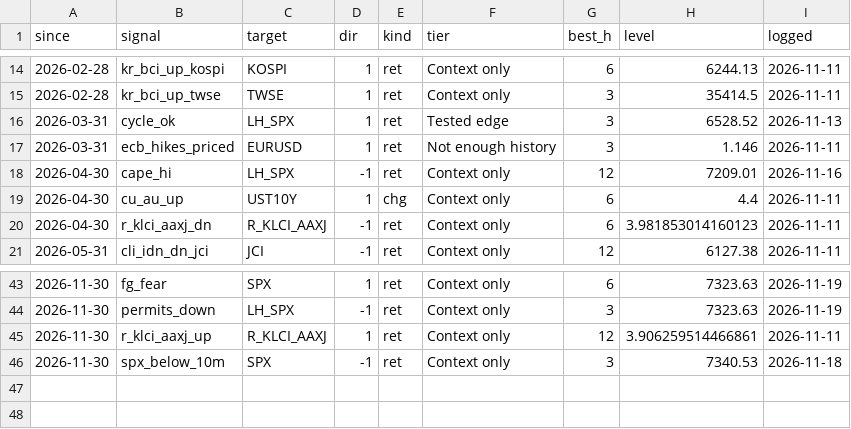
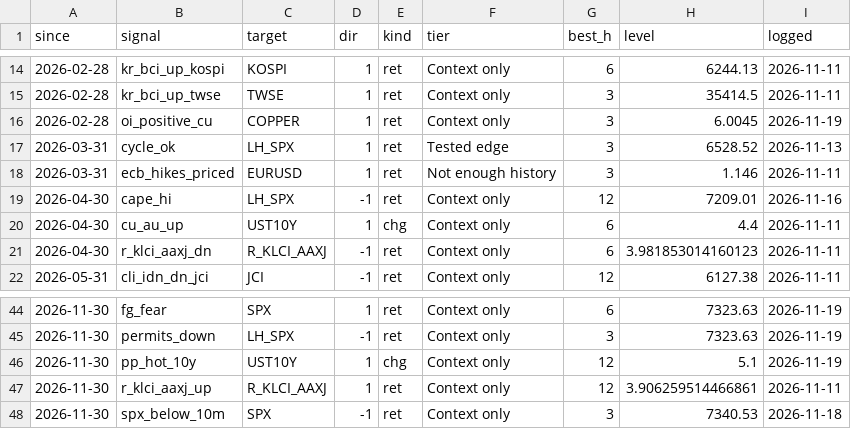
Before and after one commit to CL272/strategist-dashboard, a CSV file: archive/signals_log.csv, drawn as a sheet; only a part is shown, gaps mark what is left out; the diff names each change by its address in the sheet, - before the commit and + after, or states it on an @@ line.

```diff
--- a/archive/signals_log.csv
+++ b/archive/signals_log.csv
+row 16: 2026-02-28 | oi_positive_cu | COPPER | 1 | ret | Context only | 3 | 6.0045 | 2026-11-19
+row 46: 2026-11-30 | pp_hot_10y | UST10Y | 1 | chg | Context only | 12 | 5.1 | 2026-11-19
```
Also changed, not shown: archive/CCC_OAS.csv, archive/FG_PUTCALL.csv, 50 other files.
